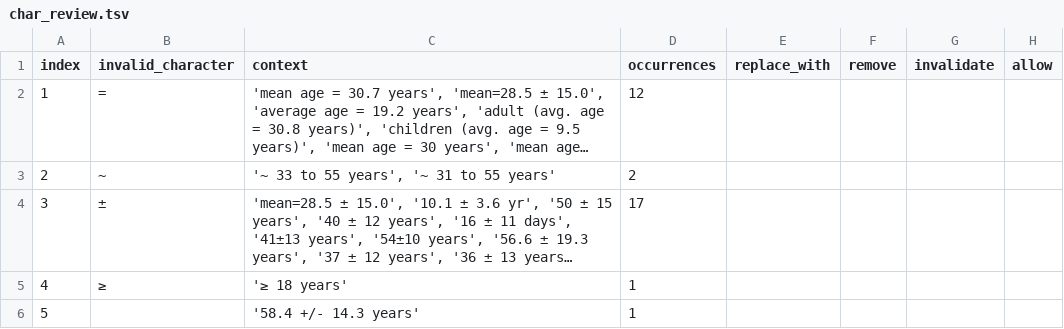
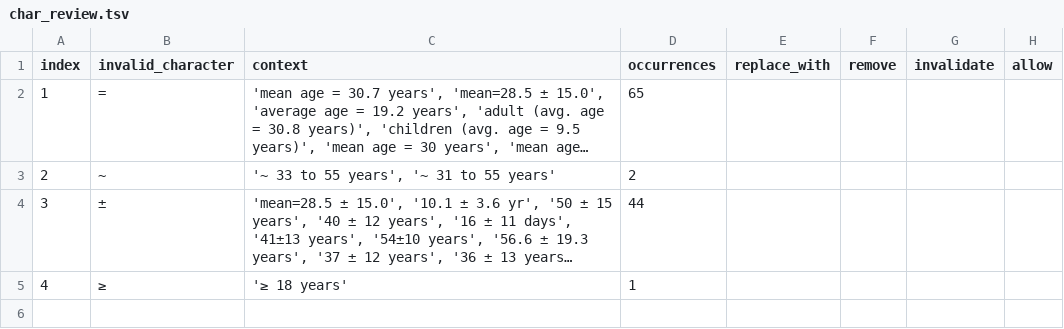
Before and after one commit to sebastianduesing/adp, a TSV file: new/age/output_files/char_review.tsv, drawn as a sheet; long unchanged cells end in …; the diff names each change by its address in the sheet, - before the commit and + after, or states it on an @@ line.

```diff
--- a/new/age/output_files/char_review.tsv
+++ b/new/age/output_files/char_review.tsv
-D2 (occurrences): 12
+D2 (occurrences): 65
-D4 (occurrences): 17
+D4 (occurrences): 44
-row 6: 5 |  | '58.4 +/- 14.3 years' | 1
```
Also changed, not shown: new/age/output_files/c_norm_age.tsv, new/age/output_files/char_reference.tsv, 7 other files.
